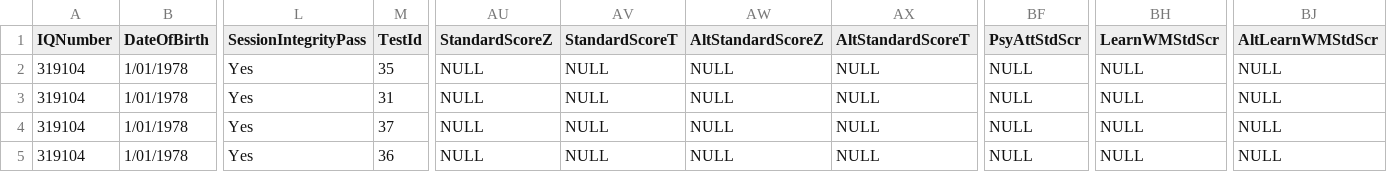
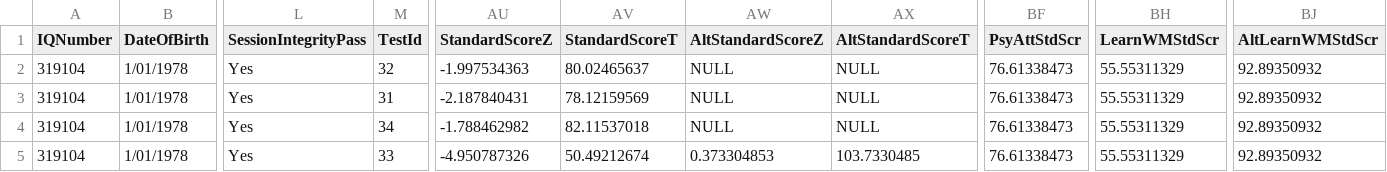
Before and after one commit to zchekir/dll, a CSV file: eSourcePlatform/CSP/csv/BatteryFour.csv, drawn as a sheet; only a part is shown, gaps mark what is left out; the diff names each change by its address in the sheet, - before the commit and + after, or states it on an @@ line.

```diff
--- a/eSourcePlatform/CSP/csv/BatteryFour.csv
+++ b/eSourcePlatform/CSP/csv/BatteryFour.csv
-M2 (TestId): 35
+M2 (TestId): 32
-AU2 (StandardScoreZ): NULL
+AU2 (StandardScoreZ): -1.997534363
-AV2 (StandardScoreT): NULL
+AV2 (StandardScoreT): 80.02465637
-BF2:BF5 (PsyAttStdScr): NULL
+BF2:BF5 (PsyAttStdScr): 76.61338473
-BH2:BH5 (LearnWMStdScr): NULL
+BH2:BH5 (LearnWMStdScr): 55.55311329
-BJ2:BJ5 (AltLearnWMStdScr): NULL
+BJ2:BJ5 (AltLearnWMStdScr): 92.89350932
-AU3 (StandardScoreZ): NULL
+AU3 (StandardScoreZ): -2.187840431
-AV3 (StandardScoreT): NULL
+AV3 (StandardScoreT): 78.12159569
-M4 (TestId): 37
+M4 (TestId): 34
-AU4 (StandardScoreZ): NULL
+AU4 (StandardScoreZ): -1.788462982
-AV4 (StandardScoreT): NULL
+AV4 (StandardScoreT): 82.11537018
-M5 (TestId): 36
+M5 (TestId): 33
-AU5 (StandardScoreZ): NULL
+AU5 (StandardScoreZ): -4.950787326
-AV5 (StandardScoreT): NULL
+AV5 (StandardScoreT): 50.49212674
-AW5 (AltStandardScoreZ): NULL
+AW5 (AltStandardScoreZ): 0.373304853
-AX5 (AltStandardScoreT): NULL
+AX5 (AltStandardScoreT): 103.7330485
```
Also changed, not shown: eSourcePlatform/CSP/csv/BatteryThree.csv, eSourcePlatform/CSP/csv/OCL48.csv, 13 other files.
